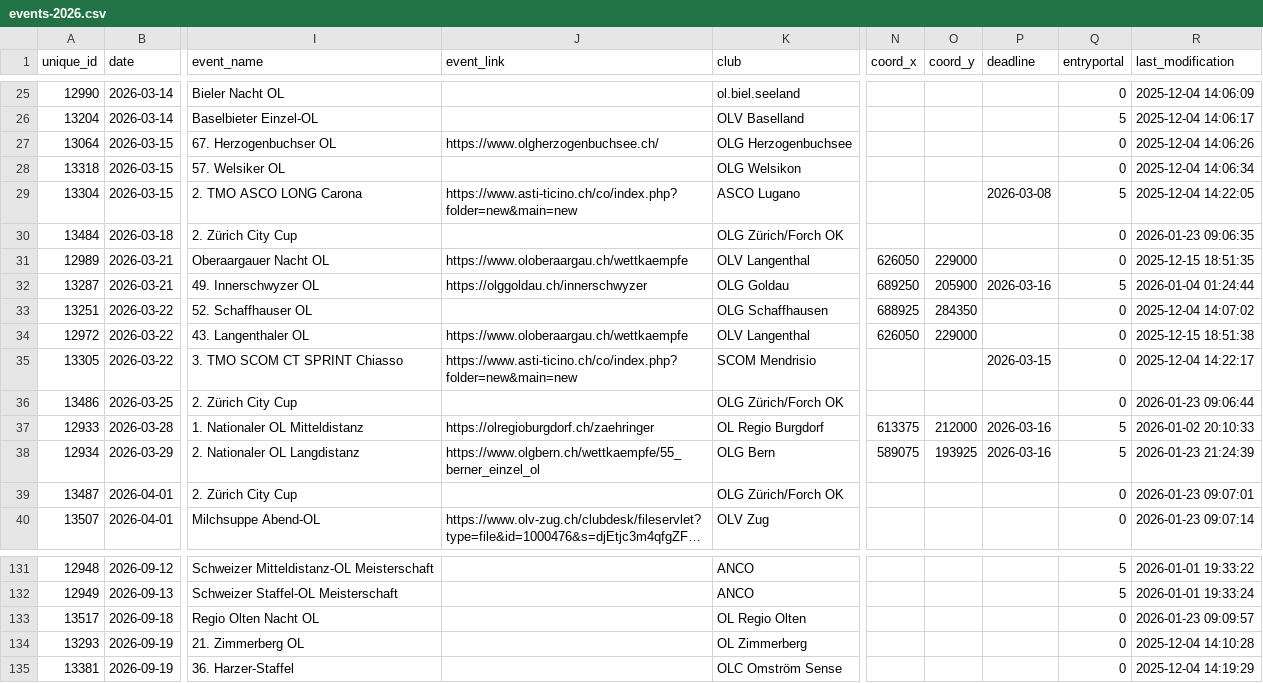
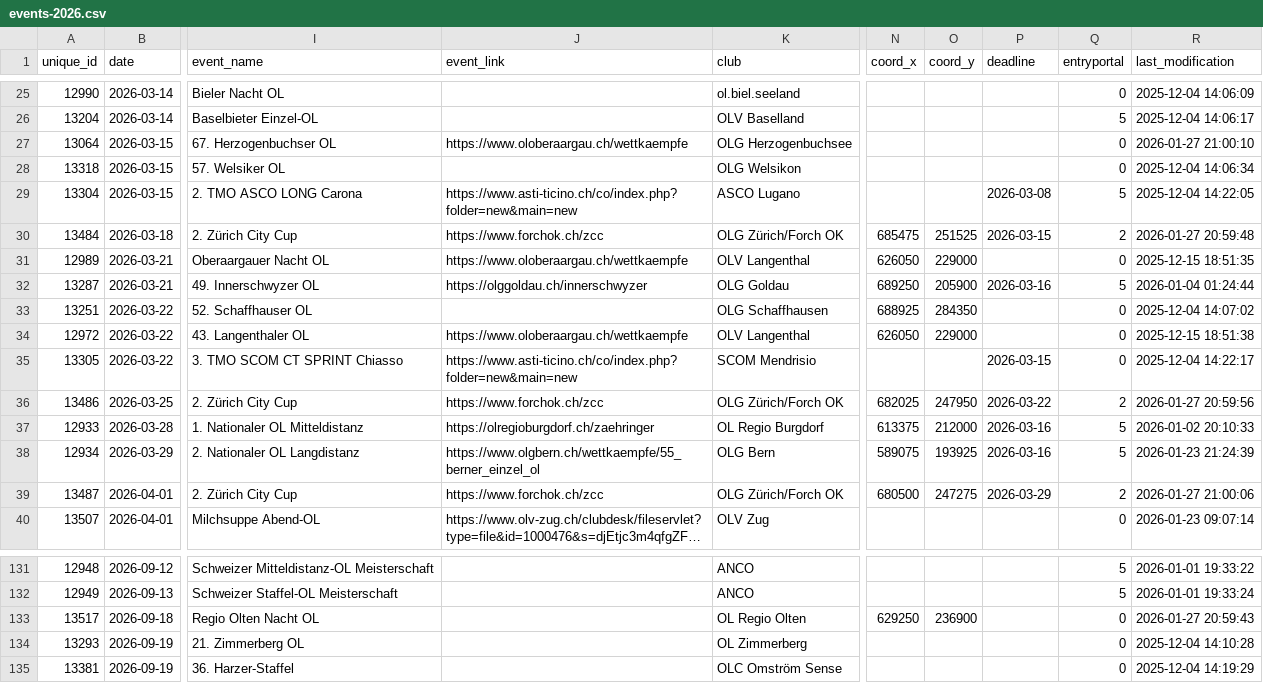
Before and after one commit to fabianHueni/swiss-orienteering-events, a CSV file: public/data/events-2026.csv, drawn as a sheet; only a part is shown, gaps mark what is left out; long unchanged cells end in …; the diff names each change by its address in the sheet, - before the commit and + after, or states it on an @@ line.

```diff
--- a/public/data/events-2026.csv
+++ b/public/data/events-2026.csv
-J27 (event_link): https://www.olgherzogenbuchsee.ch/
+J27 (event_link): https://www.oloberaargau.ch/wettkaempfe
-R27 (last_modification): 2025-12-04 14:06:26
+R27 (last_modification): 2026-01-27 21:00:10
-J30 (event_link): (empty)
+J30 (event_link): https://www.forchok.ch/zcc
-N30 (coord_x): (empty)
+N30 (coord_x): 685475
-O30 (coord_y): (empty)
+O30 (coord_y): 251525
-P30 (deadline): (empty)
+P30 (deadline): 2026-03-15
-Q30 (entryportal): 0
+Q30 (entryportal): 2
-R30 (last_modification): 2026-01-23 09:06:35
+R30 (last_modification): 2026-01-27 20:59:48
-J36 (event_link): (empty)
+J36 (event_link): https://www.forchok.ch/zcc
-N36 (coord_x): (empty)
+N36 (coord_x): 682025
-O36 (coord_y): (empty)
+O36 (coord_y): 247950
-P36 (deadline): (empty)
+P36 (deadline): 2026-03-22
-Q36 (entryportal): 0
+Q36 (entryportal): 2
-R36 (last_modification): 2026-01-23 09:06:44
+R36 (last_modification): 2026-01-27 20:59:56
-J39 (event_link): (empty)
+J39 (event_link): https://www.forchok.ch/zcc
-N39 (coord_x): (empty)
+N39 (coord_x): 680500
-O39 (coord_y): (empty)
+O39 (coord_y): 247275
-P39 (deadline): (empty)
+P39 (deadline): 2026-03-29
-Q39 (entryportal): 0
+Q39 (entryportal): 2
-R39 (last_modification): 2026-01-23 09:07:01
+R39 (last_modification): 2026-01-27 21:00:06
-N133 (coord_x): (empty)
+N133 (coord_x): 629250
-O133 (coord_y): (empty)
+O133 (coord_y): 236900
-R133 (last_modification): 2026-01-23 09:09:57
+R133 (last_modification): 2026-01-27 20:59:43
```
